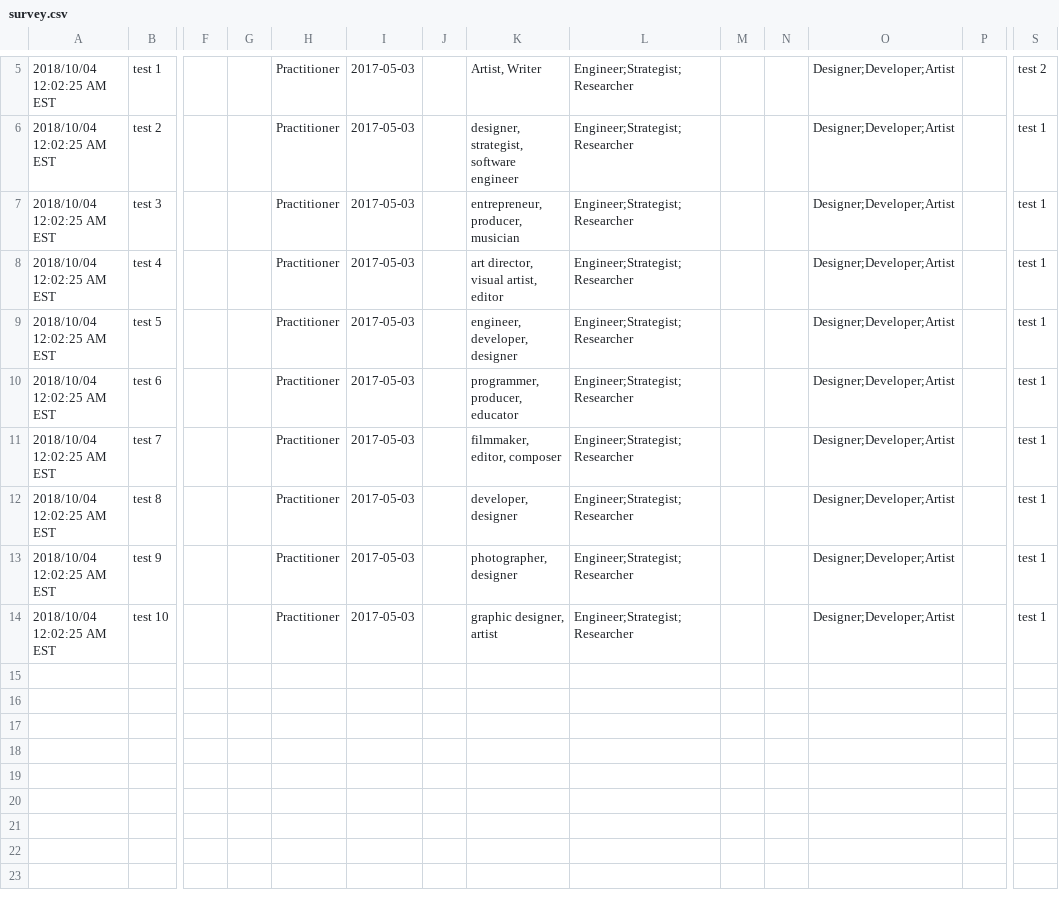
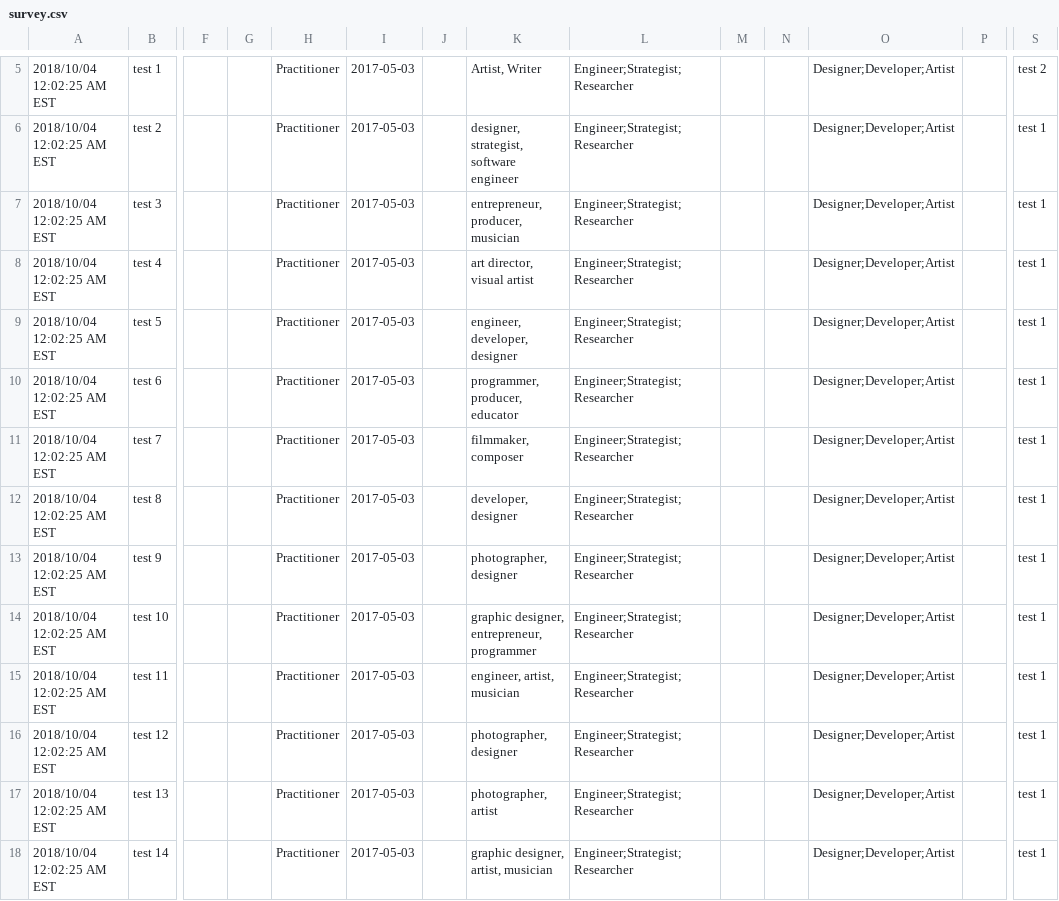
Before and after one commit to vurvco/vurvco.github.io, a CSV file: network-viz/src/data/survey.csv, drawn as a sheet; only a part is shown, gaps mark what is left out; rows hold the shown columns only; the diff names each change by its address in the sheet, - before the commit and + after, or states it on an @@ line.

```diff
--- a/network-viz/src/data/survey.csv
+++ b/network-viz/src/data/survey.csv
-K8: art director, visual artist, editor
+K8: art director, visual artist
-K11: filmmaker, editor, composer
+K11: filmmaker, composer
-K14: graphic designer, artist
+K14: graphic designer, entrepreneur, programmer
+row 15: 2018/10/04 12:02:25 AM EST | test 11 |  |  | Practitioner | 2017-05-03 |  | engineer, artist, musician | Engineer;Strategist;Researcher |  |  | Designer;Developer;Artist |  | test 1
+row 16: 2018/10/04 12:02:25 AM EST | test 12 |  |  | Practitioner | 2017-05-03 |  | photographer, designer | Engineer;Strategist;Researcher |  |  | Designer;Developer;Artist |  | test 1
+row 17: 2018/10/04 12:02:25 AM EST | test 13 |  |  | Practitioner | 2017-05-03 |  | photographer, artist | Engineer;Strategist;Researcher |  |  | Designer;Developer;Artist |  | test 1
+row 18: 2018/10/04 12:02:25 AM EST | test 14 |  |  | Practitioner | 2017-05-03 |  | graphic designer, artist, musician | Engineer;Strategist;Researcher |  |  | Designer;Developer;Artist |  | test 1
```
Also changed, not shown: 9 other files.
